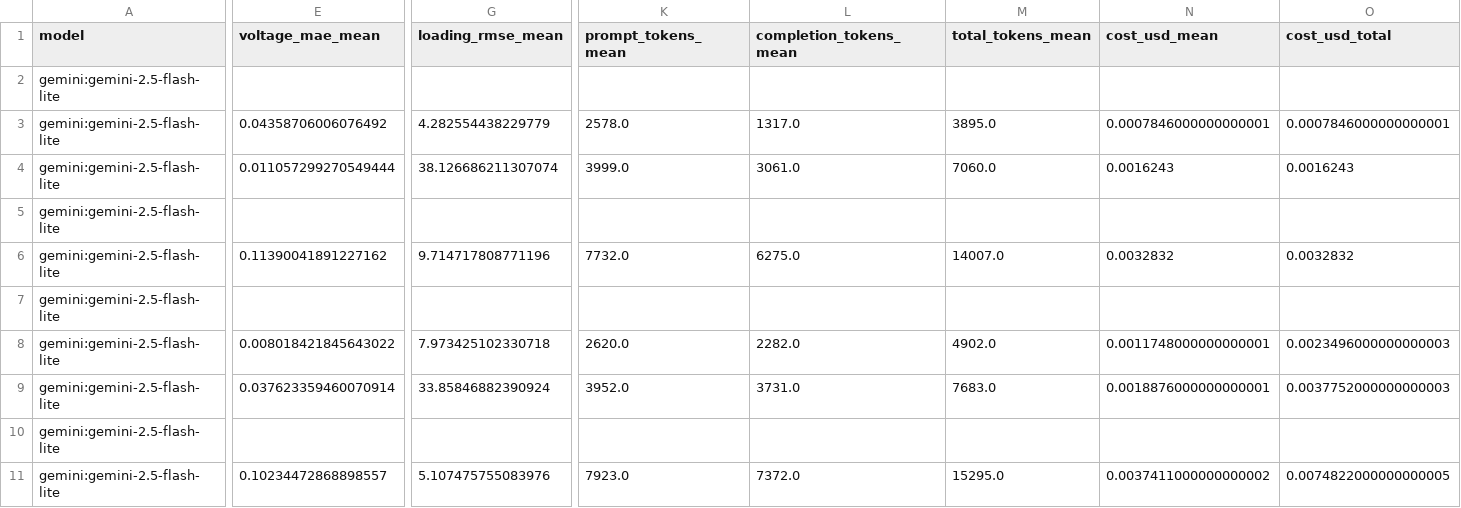
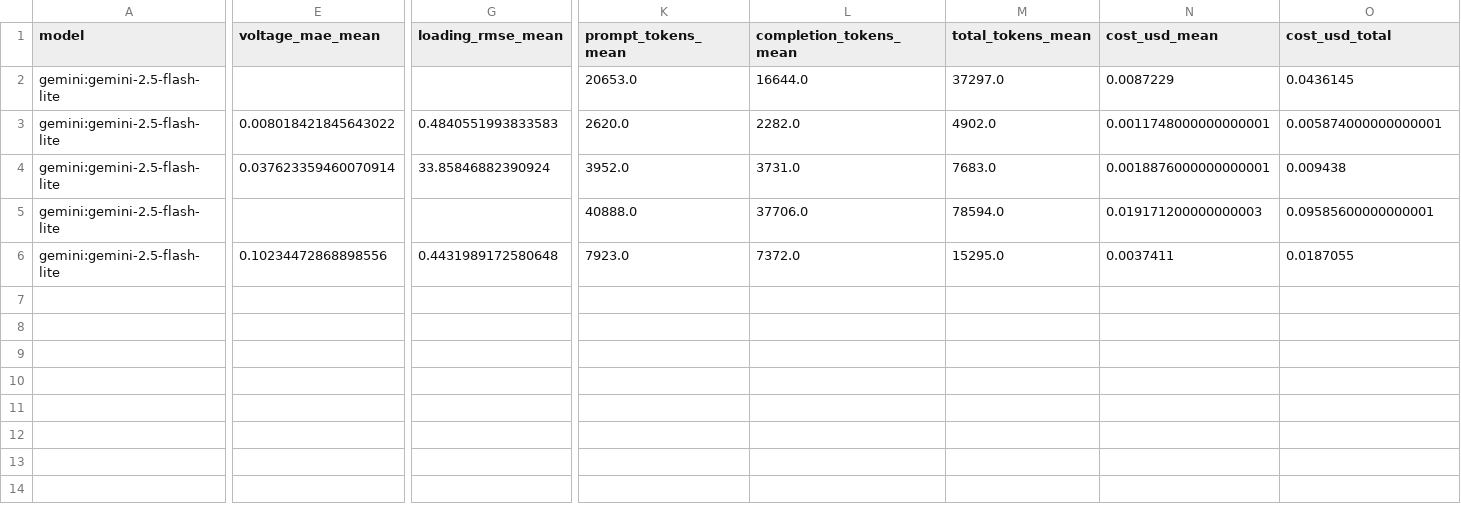
Before and after one commit to glitched-shadeslayer/PFAgent-LLM-for-power-flow-analysis, a CSV file: LLM/benchmarks/results_gemini_2_5_flash_lite/scoreboard_per_case.csv, drawn as a sheet; only a part is shown, gaps mark what is left out; removed rows and columns are numbered as before the commit, all else as after; rows hold the shown columns only; the diff covers the shown part only; the diff names each change by its address in the sheet, - before the commit and + after, or states it on an @@ line.

```diff
--- a/LLM/benchmarks/results_gemini_2_5_flash_lite/scoreboard_per_case.csv
+++ b/LLM/benchmarks/results_gemini_2_5_flash_lite/scoreboard_per_case.csv
-row 2: gemini:gemini-2.5-flash-lite
-row 3: gemini:gemini-2.5-flash-lite | 0.04358706006076492 | 4.282554438229779 | 2578.0 | 1317.0 | 3895.0 | 0.0007846000000000001 | 0.0007846000000000001
-row 4: gemini:gemini-2.5-flash-lite | 0.011057299270549444 | 38.126686211307074 | 3999.0 | 3061.0 | 7060.0 | 0.0016243 | 0.0016243
-row 5: gemini:gemini-2.5-flash-lite
-row 6: gemini:gemini-2.5-flash-lite | 0.11390041891227162 | 9.714717808771196 | 7732.0 | 6275.0 | 14007.0 | 0.0032832 | 0.0032832
-K2 (prompt_tokens_mean): (empty)
+K2 (prompt_tokens_mean): 20653.0
-L2 (completion_tokens_mean): (empty)
+L2 (completion_tokens_mean): 16644.0
-M2 (total_tokens_mean): (empty)
+M2 (total_tokens_mean): 37297.0
-N2 (cost_usd_mean): (empty)
+N2 (cost_usd_mean): 0.0087229
-O2 (cost_usd_total): (empty)
+O2 (cost_usd_total): 0.0436145
-G3 (loading_rmse_mean): 7.973425102330718
+G3 (loading_rmse_mean): 0.4840551993833583
-O3 (cost_usd_total): 0.0023496000000000003
+O3 (cost_usd_total): 0.005874000000000001
-O4 (cost_usd_total): 0.0037752000000000003
+O4 (cost_usd_total): 0.009438
-K5 (prompt_tokens_mean): (empty)
+K5 (prompt_tokens_mean): 40888.0
-L5 (completion_tokens_mean): (empty)
+L5 (completion_tokens_mean): 37706.0
-M5 (total_tokens_mean): (empty)
+M5 (total_tokens_mean): 78594.0
-N5 (cost_usd_mean): (empty)
+N5 (cost_usd_mean): 0.019171200000000003
-O5 (cost_usd_total): (empty)
+O5 (cost_usd_total): 0.09585600000000001
-E6 (voltage_mae_mean): 0.10234472868898557
+E6 (voltage_mae_mean): 0.10234472868898556
-G6 (loading_rmse_mean): 5.107475755083976
+G6 (loading_rmse_mean): 0.4431989172580648
-N6 (cost_usd_mean): 0.0037411000000000002
+N6 (cost_usd_mean): 0.0037411
-O6 (cost_usd_total): 0.0074822000000000005
+O6 (cost_usd_total): 0.0187055
```
Also changed, not shown: 1 edited cell elsewhere in this file, LLM/benchmarks/results_gemini_2_5_flash_lite/scoreboard.csv, 14 other files.
